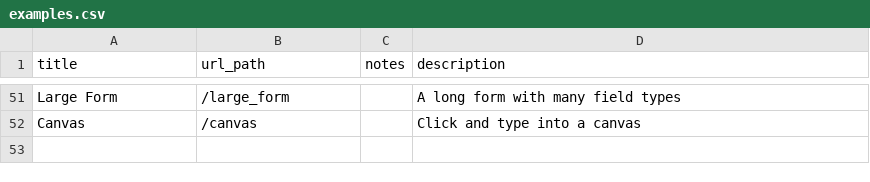
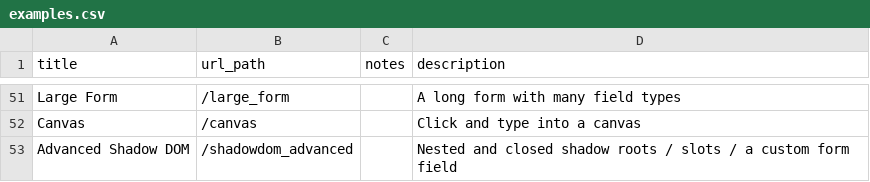
Before and after one commit to saucelabs/the-internet, a CSV file: examples.csv, drawn as a sheet; only a part is shown, gaps mark what is left out.

```diff
--- a/examples.csv
+++ b/examples.csv
@@ -52 +52,2 @@ Large Form,/large_form,,A long form with many field types
 Canvas,/canvas,,Click and type into a canvas
+Advanced Shadow DOM,/shadowdom_advanced,,Nested and closed shadow roots / slots / a custom form field
```
Also changed, not shown: 9 other files.
